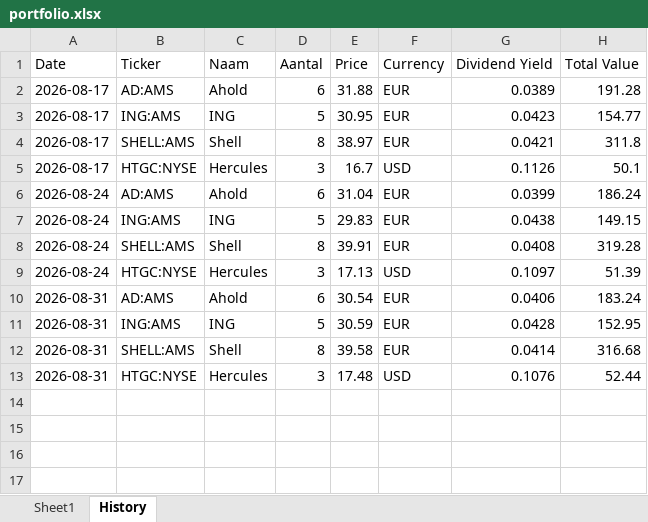
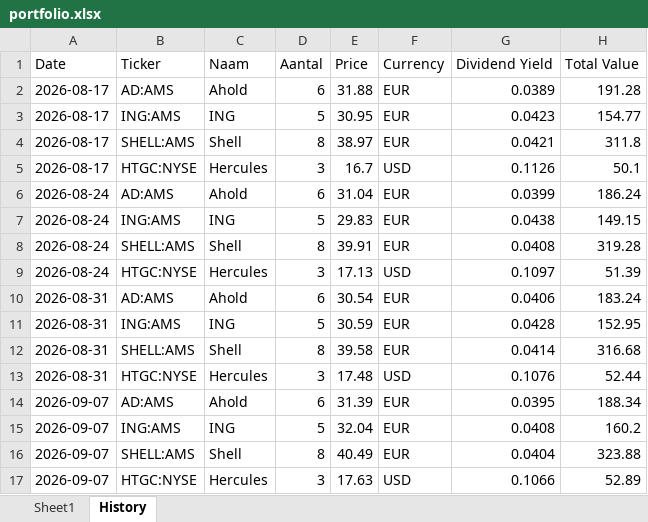
Before and after one commit to JesseBoonstoppel/my-first-repo, an Excel workbook: data/portfolio.xlsx, sheet History, drawn as a sheet; values as stored, in another font and other column widths than the file's, no borders; the diff names each change by its address in the sheet, - before the commit and + after, or states it on an @@ line.

```diff
--- a/data/portfolio.xlsx (sheet History)
+++ b/data/portfolio.xlsx (sheet History)
+row 14: 2026-09-07 | AD:AMS | Ahold | 6 | 31.39 | EUR | 0.0395 | 188.34
+row 15: 2026-09-07 | ING:AMS | ING | 5 | 32.04 | EUR | 0.0408 | 160.2
+row 16: 2026-09-07 | SHELL:AMS | Shell | 8 | 40.49 | EUR | 0.0404 | 323.88
+row 17: 2026-09-07 | HTGC:NYSE | Hercules | 3 | 17.63 | USD | 0.1066 | 52.89
```
Also changed, not shown: sheet Sheet1.
